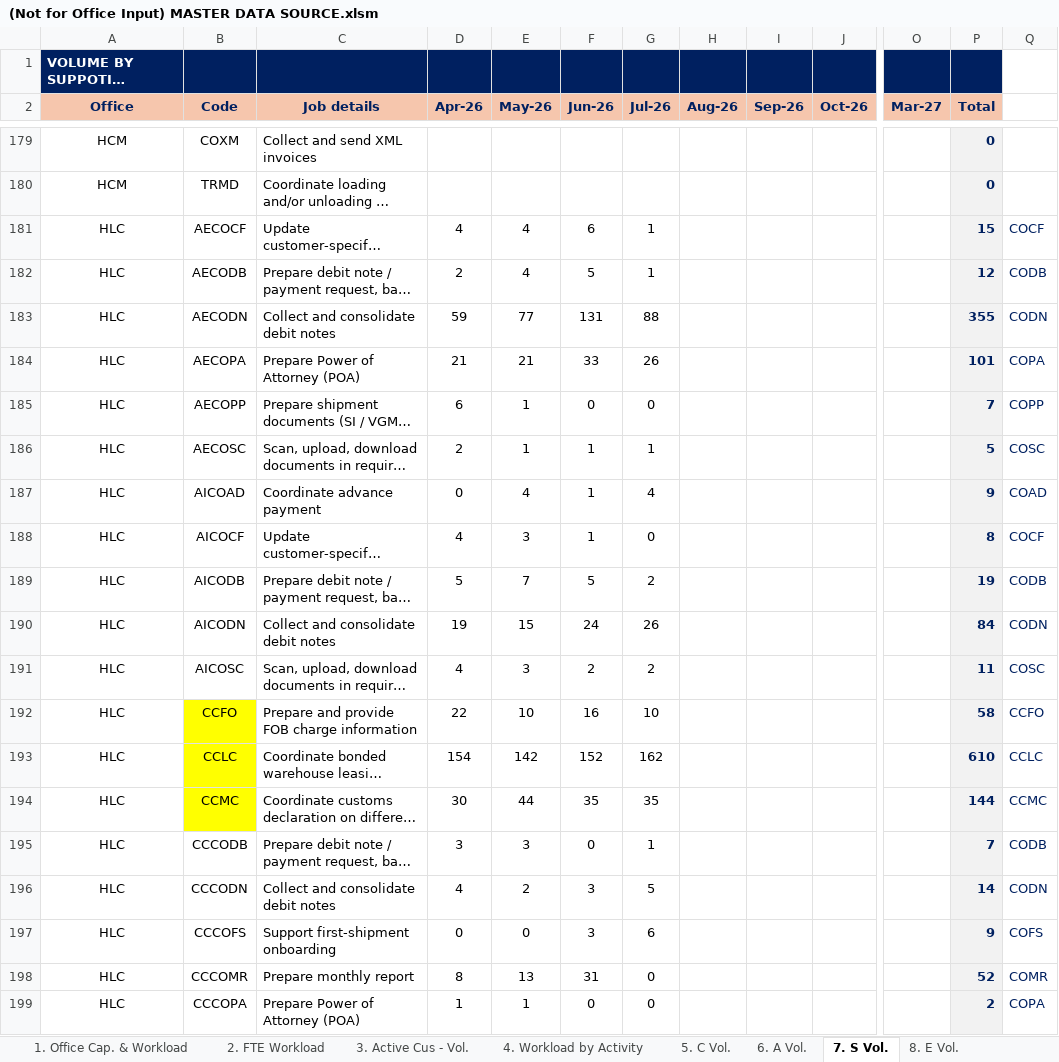
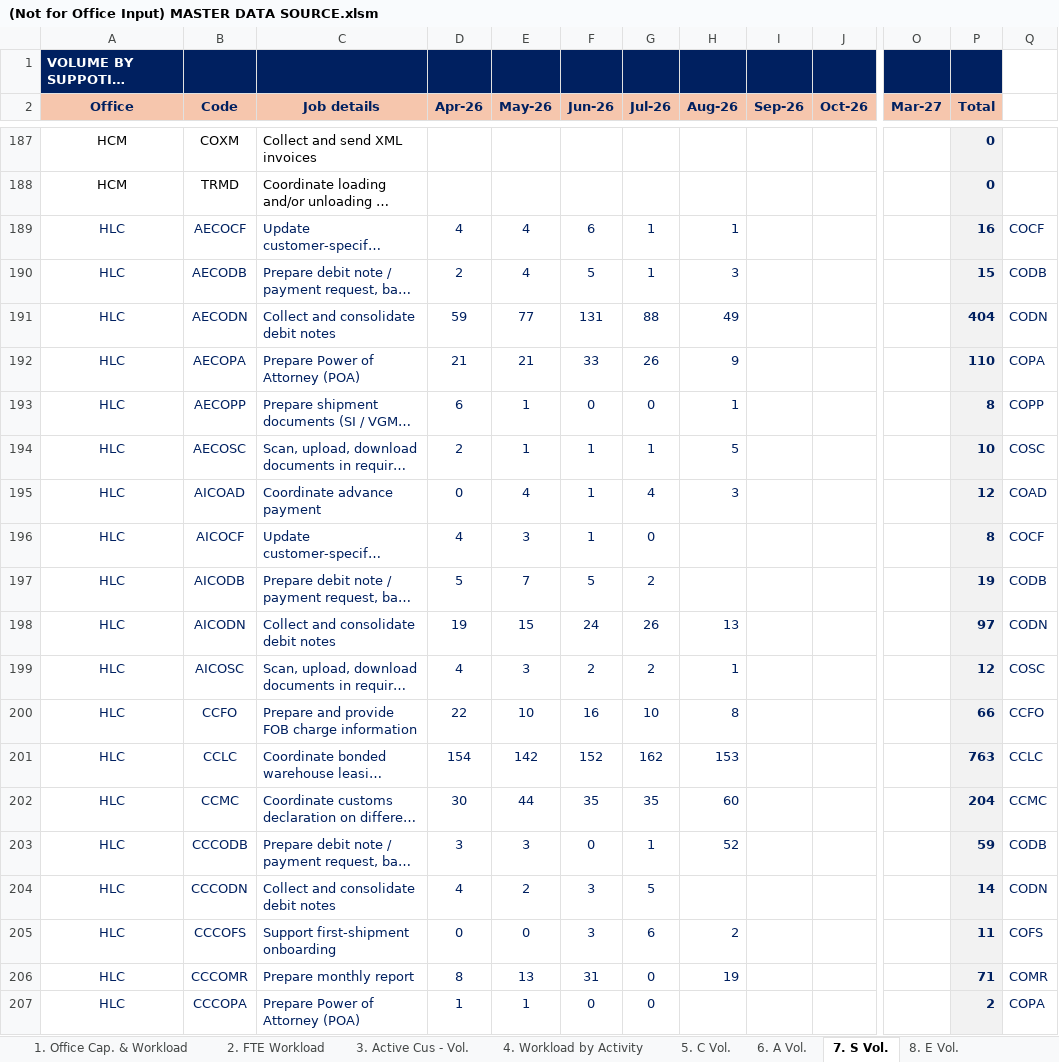
Before and after one commit to NgocYlvn/cs_workload_capacity_2026FY, an Excel workbook: (Not for Office Input) MASTER DATA SOURCE.xlsm, sheet 7. S Vol., drawn as a sheet; only a part is shown, gaps mark what is left out; long unchanged cells end in …; values as stored, in another font and other column widths than the file's, no borders; conditional formats not drawn; addresses are those after the commit; the diff covers the shown part only; the diff names each change by its address in the sheet, - before the commit and + after, or states it on an @@ line.

```diff
--- a/(Not for Office Input) MASTER DATA SOURCE.xlsm (sheet 7. S Vol.)
+++ b/(Not for Office Input) MASTER DATA SOURCE.xlsm (sheet 7. S Vol.)
-A189:G207 text colour: black
+A189:G207 text colour: #002060
-H189 (Aug-26): (empty)
+H189 (Aug-26): 1
-P189 (Total): 15
+P189 (Total): 16
-H190 (Aug-26): (empty)
+H190 (Aug-26): 3
-P190 (Total): 12
+P190 (Total): 15
-H191 (Aug-26): (empty)
+H191 (Aug-26): 49
-P191 (Total): 355
+P191 (Total): 404
-H192 (Aug-26): (empty)
+H192 (Aug-26): 9
-P192 (Total): 101
+P192 (Total): 110
-H193 (Aug-26): (empty)
+H193 (Aug-26): 1
-P193 (Total): 7
+P193 (Total): 8
-H194 (Aug-26): (empty)
+H194 (Aug-26): 5
-P194 (Total): 5
+P194 (Total): 10
-H195 (Aug-26): (empty)
+H195 (Aug-26): 3
-P195 (Total): 9
+P195 (Total): 12
-H198 (Aug-26): (empty)
+H198 (Aug-26): 13
-P198 (Total): 84
+P198 (Total): 97
-H199 (Aug-26): (empty)
+H199 (Aug-26): 1
-P199 (Total): 11
+P199 (Total): 12
-B200:B202 fill: #FFFF00
+B200:B202 fill: none
-H200 (Aug-26): (empty)
+H200 (Aug-26): 8
-P200 (Total): 58
+P200 (Total): 66
-H201 (Aug-26): (empty)
+H201 (Aug-26): 153
-P201 (Total): 610
+P201 (Total): 763
-H202 (Aug-26): (empty)
+H202 (Aug-26): 60
-P202 (Total): 144
+P202 (Total): 204
-H203 (Aug-26): (empty)
+H203 (Aug-26): 52
-P203 (Total): 7
+P203 (Total): 59
-H205 (Aug-26): (empty)
+H205 (Aug-26): 2
-P205 (Total): 9
+P205 (Total): 11
-H206 (Aug-26): (empty)
+H206 (Aug-26): 19
-P206 (Total): 52
+P206 (Total): 71
```
Also changed, not shown: other rows of this sheet, sheet 8. E Vol., sheet 11. Vol. by Customer, sheet 5. C Vol., sheet 4. Workload by Activity, sheet 2. FTE Workload, sheet 6. A Vol., 4 more sheets, charts or pictures.
